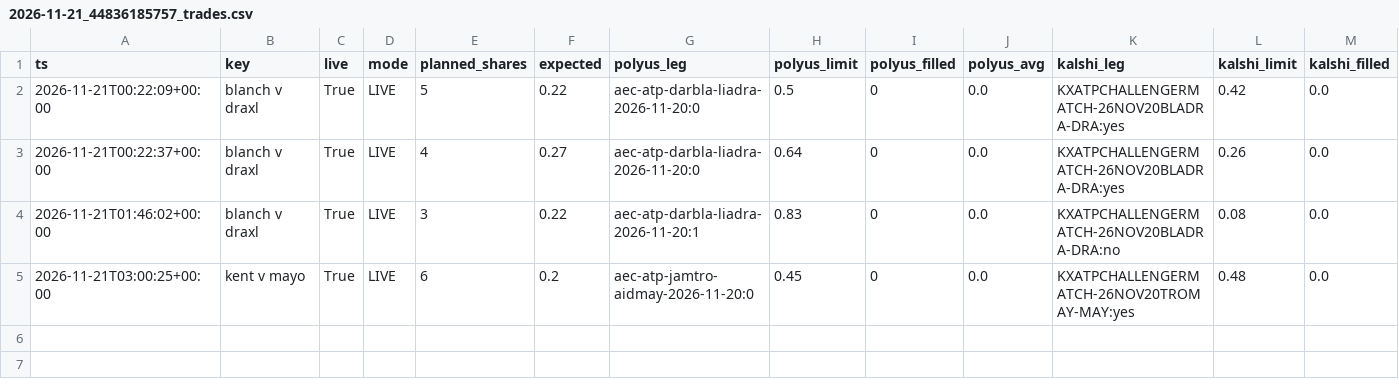
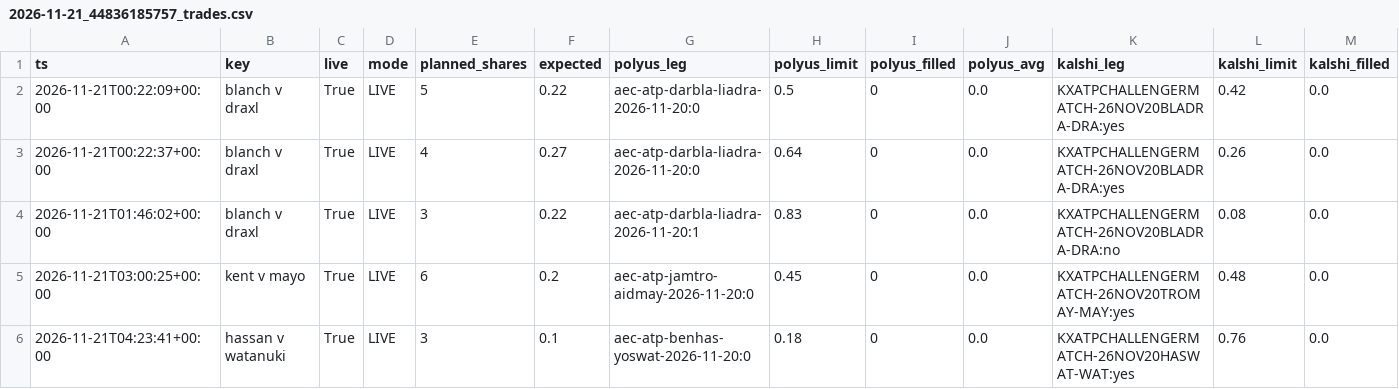
Before and after one commit to remick2/tennis-model, a CSV file: data/live/2026-11-21_44836185757_trades.csv, drawn as a sheet; only a part is shown; rows hold the shown columns only; the diff names each change by its address in the sheet, - before the commit and + after, or states it on an @@ line.

```diff
--- a/data/live/2026-11-21_44836185757_trades.csv
+++ b/data/live/2026-11-21_44836185757_trades.csv
+row 6: 2026-11-21T04:23:41+00:00 | hassan v watanuki | True | LIVE | 3 | 0.1 | aec-atp-benhas-yoswat-2026-11-20:0 | 0.18 | 0 | 0.0 | KXATPCHALLENGERMATCH-26NOV20HASWAT-WAT:yes | 0.76 | 0.0
```
Also changed, not shown: data/bot/2026-11-21_44836185757_cycles.csv, data/bot/2026-11-21_44836185757_maker.csv, 3 other files.
